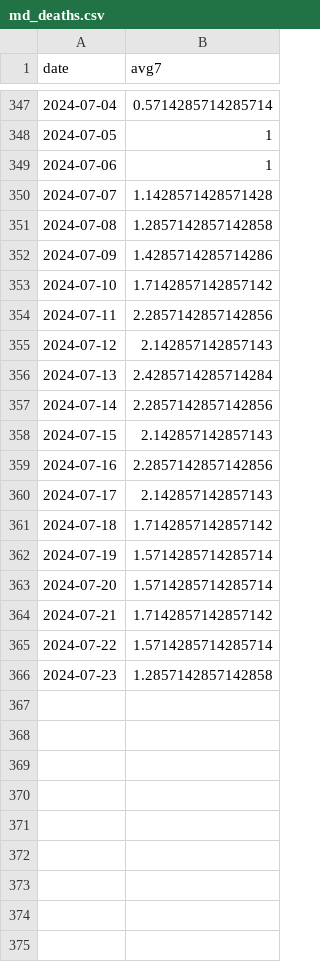
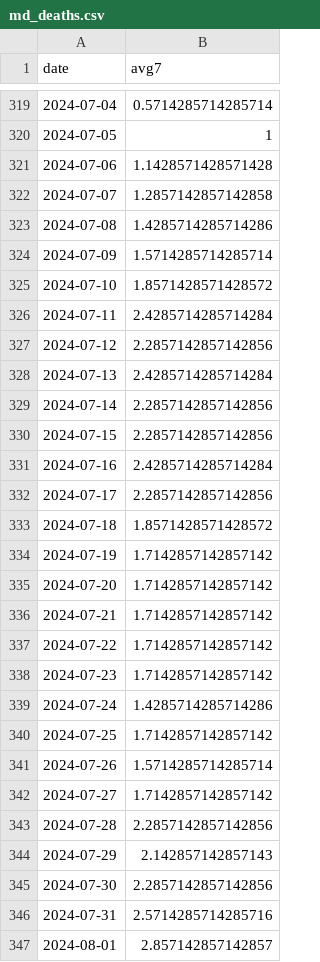
Before and after one commit to Baltimore-Sun/md-covid-scraper, a CSV file: md_deaths.csv, drawn as a sheet; only a part is shown, gaps mark what is left out; the diff covers the shown part only.

```diff
--- a/md_deaths.csv
+++ b/md_deaths.csv
@@ -348,19 +320,28 @@ date,avg7
 2024-07-05,1
-2024-07-06,1
-2024-07-07,1.1428571428571428
-2024-07-08,1.2857142857142858
-2024-07-09,1.4285714285714286
-2024-07-10,1.7142857142857142
-2024-07-11,2.2857142857142856
-2024-07-12,2.142857142857143
+2024-07-06,1.1428571428571428
+2024-07-07,1.2857142857142858
+2024-07-08,1.4285714285714286
+2024-07-09,1.5714285714285714
+2024-07-10,1.8571428571428572
+2024-07-11,2.4285714285714284
+2024-07-12,2.2857142857142856
 2024-07-13,2.4285714285714284
 2024-07-14,2.2857142857142856
-2024-07-15,2.142857142857143
-2024-07-16,2.2857142857142856
-2024-07-17,2.142857142857143
-2024-07-18,1.7142857142857142
-2024-07-19,1.5714285714285714
-2024-07-20,1.5714285714285714
+2024-07-15,2.2857142857142856
+2024-07-16,2.4285714285714284
+2024-07-17,2.2857142857142856
+2024-07-18,1.8571428571428572
+2024-07-19,1.7142857142857142
+2024-07-20,1.7142857142857142
 2024-07-21,1.7142857142857142
-2024-07-22,1.5714285714285714
-2024-07-23,1.2857142857142858
+2024-07-22,1.7142857142857142
+2024-07-23,1.7142857142857142
+2024-07-24,1.4285714285714286
+2024-07-25,1.7142857142857142
+2024-07-26,1.5714285714285714
+2024-07-27,1.7142857142857142
+2024-07-28,2.2857142857142856
+2024-07-29,2.142857142857143
+2024-07-30,2.2857142857142856
+2024-07-31,2.5714285714285716
+2024-08-01,2.857142857142857
```
Also changed, not shown: 19 added rows, 28 removed rows and 6 edited cells elsewhere in this file, big-table.csv, graphic-top.csv, 4 other files.
